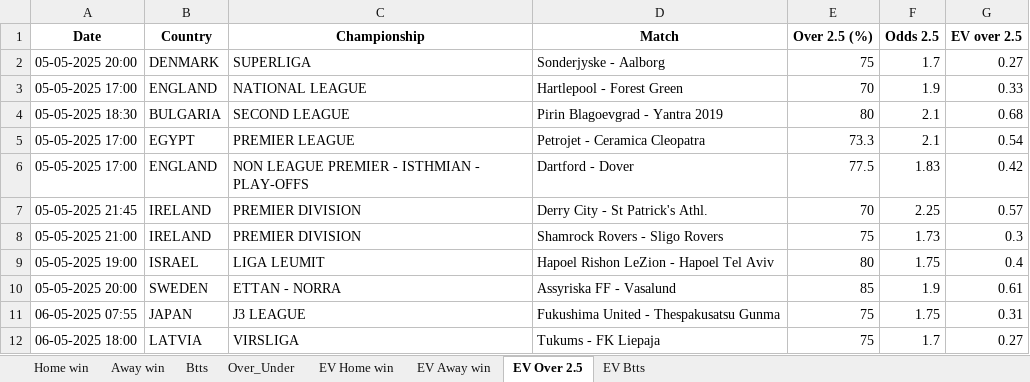
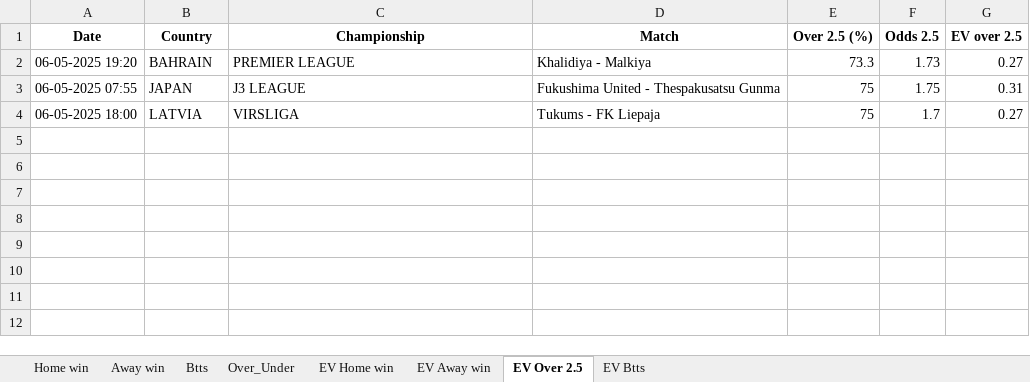
Before and after one commit to ZzZzZzZXCoo/soccer_predictions_scraper, an Excel workbook: scraper/data/betclever_predictions.xlsx, sheet EV Over 2.5, drawn as a sheet; values as stored, in another font and other column widths than the file's, no borders; removed rows and columns are numbered as before the commit, all else as after; the diff names each change by its address in the sheet, - before the commit and + after, or states it on an @@ line.

```diff
--- a/scraper/data/betclever_predictions.xlsx (sheet EV Over 2.5)
+++ b/scraper/data/betclever_predictions.xlsx (sheet EV Over 2.5)
-row 2: 05-05-2025 20:00 | DENMARK | SUPERLIGA | Sonderjyske - Aalborg | 75 | 1.7 | 0.27
-row 3: 05-05-2025 17:00 | ENGLAND | NATIONAL LEAGUE | Hartlepool - Forest Green | 70 | 1.9 | 0.33
-row 4: 05-05-2025 18:30 | BULGARIA | SECOND LEAGUE | Pirin Blagoevgrad - Yantra 2019 | 80 | 2.1 | 0.68
-row 5: 05-05-2025 17:00 | EGYPT | PREMIER LEAGUE | Petrojet - Ceramica Cleopatra | 73.3 | 2.1 | 0.54
-row 6: 05-05-2025 17:00 | ENGLAND | NON LEAGUE PREMIER - ISTHMIAN - PLAY-OFFS | Dartford - Dover | 77.5 | 1.83 | 0.42
-row 7: 05-05-2025 21:45 | IRELAND | PREMIER DIVISION | Derry City - St Patrick's Athl. | 70 | 2.25 | 0.57
-row 8: 05-05-2025 21:00 | IRELAND | PREMIER DIVISION | Shamrock Rovers - Sligo Rovers | 75 | 1.73 | 0.3
-row 9: 05-05-2025 19:00 | ISRAEL | LIGA LEUMIT | Hapoel Rishon LeZion - Hapoel Tel Aviv | 80 | 1.75 | 0.4
-row 10: 05-05-2025 20:00 | SWEDEN | ETTAN - NORRA | Assyriska FF - Vasalund | 85 | 1.9 | 0.61
+row 2: 06-05-2025 19:20 | BAHRAIN | PREMIER LEAGUE | Khalidiya - Malkiya | 73.3 | 1.73 | 0.27
```
Also changed, not shown: sheet EV Home win, sheet EV Btts, sheet EV Away win, sheet Btts, sheet Over_Under, sheet Home win.
